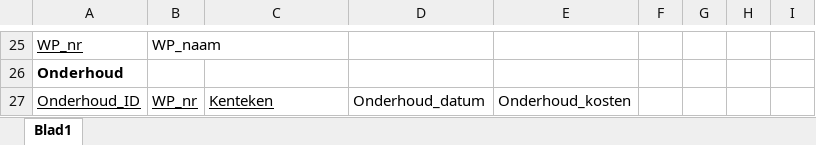
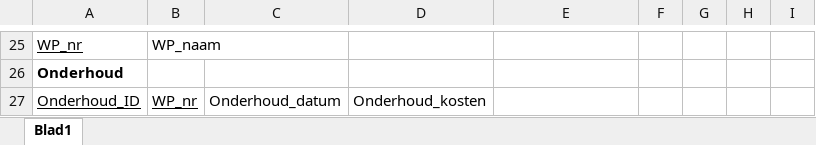
Before and after one commit to RomanP1905/MVC-Project-S4-Groep-4, an Excel workbook: docs/normalisatie.xlsx, sheet Blad1, drawn as a sheet; only a part is shown, gaps mark what is left out; values as stored, in another font and other column widths than the file's, no borders; the diff names each change by its address in the sheet, - before the commit and + after, or states it on an @@ line.

Commit message:
normalisatie update

```diff
--- a/docs/normalisatie.xlsx (sheet Blad1)
+++ b/docs/normalisatie.xlsx (sheet Blad1)
-C27: Kenteken
+C27: Onderhoud_datum
-C27 underline: on
+C27 underline: off
-D27: Onderhoud_datum
+D27: Onderhoud_kosten
-E27: Onderhoud_kosten
+E27: (empty)
```
